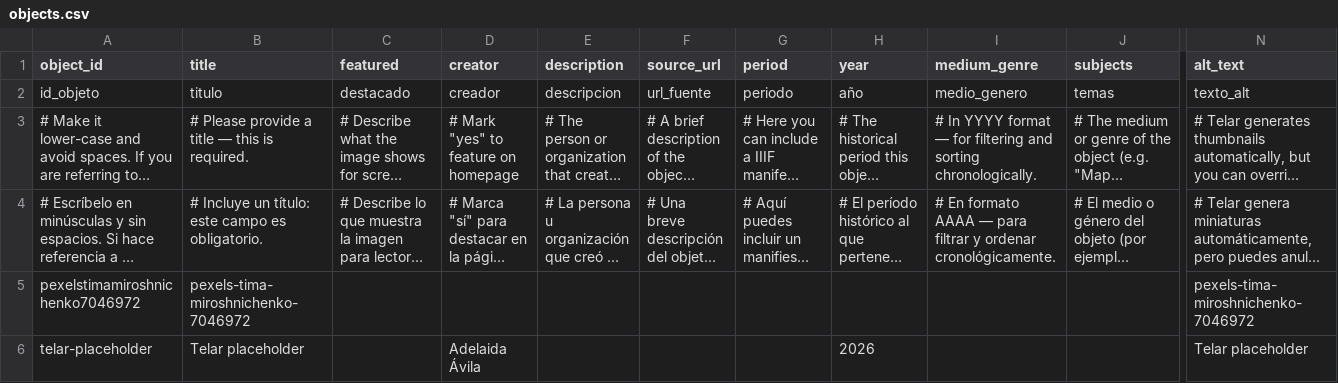
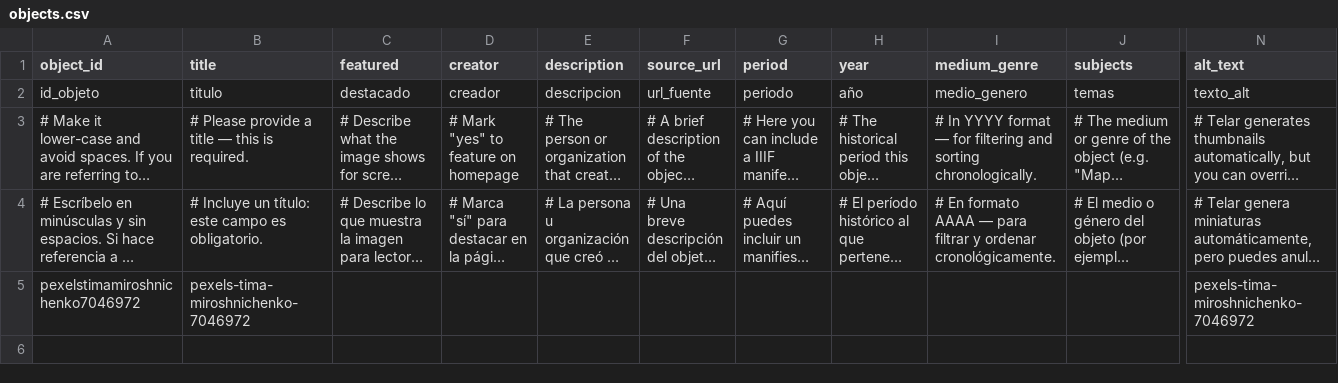
Before and after one commit to kamilarodriguez-dev/kamilarodriguezinteractive, a CSV file: telar-content/spreadsheets/objects.csv, drawn as a sheet; only a part is shown, gaps mark what is left out; long unchanged cells end in …; rows hold the shown columns only; the diff names each change by its address in the sheet, - before the commit and + after, or states it on an @@ line.

```diff
--- a/telar-content/spreadsheets/objects.csv
+++ b/telar-content/spreadsheets/objects.csv
-row 6: telar-placeholder | Telar placeholder |  | Adelaida Ávila |  |  |  | 2026 |  |  | Telar placeholder
```
Also changed, not shown: telar-content/spreadsheets/blank_template.csv, telar-content/spreadsheets/glossary.csv, 4 other files.
